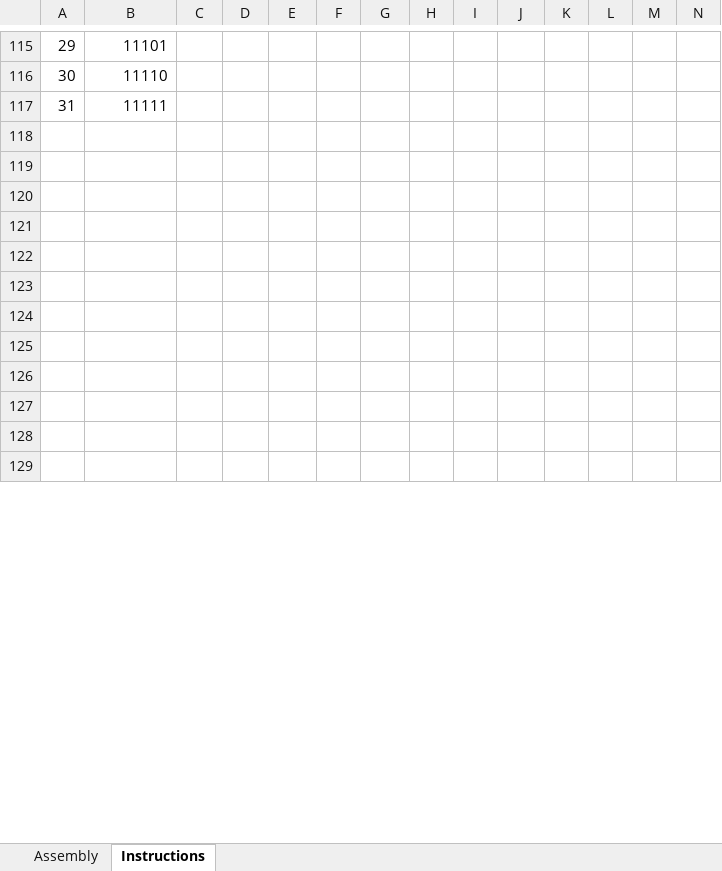
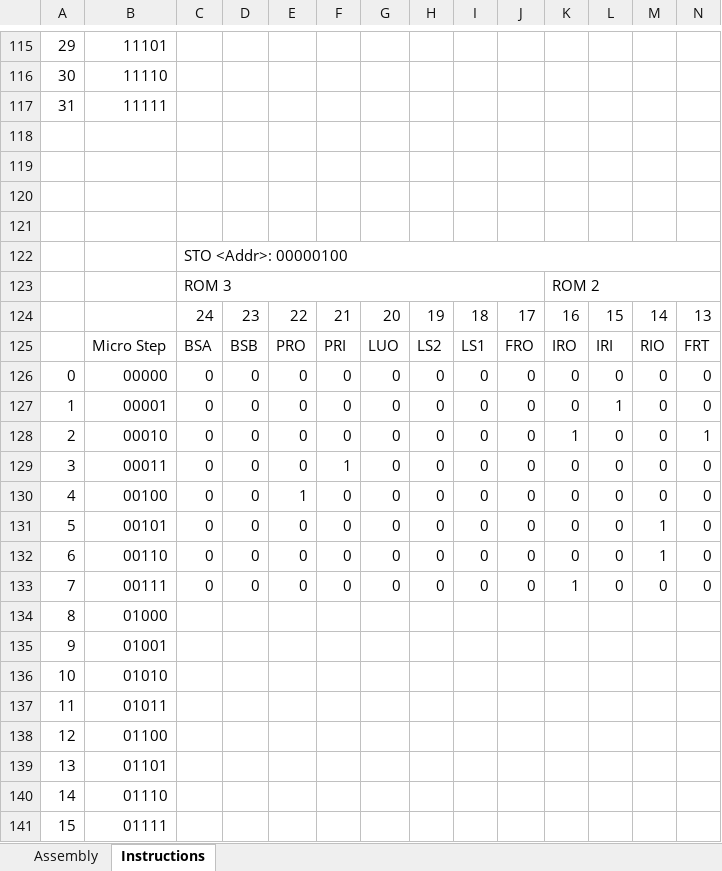
Before and after one commit to namrag10/8-BitComputer, an Excel workbook: Instructions.xlsm, sheet Instructions, drawn as a sheet; only a part is shown, gaps mark what is left out; the shorter side is filled out with more unchanged rows; values as stored, in another font and other column widths than the file's, no cell formats; conditional formats not drawn; rows hold the shown columns only; the diff covers the shown part only; the diff names each change by its address in the sheet, - before the commit and + after, or states it on an @@ line.

Commit message:
Tidy and added Instructions

```diff
--- a/Instructions.xlsm (sheet Instructions)
+++ b/Instructions.xlsm (sheet Instructions)
+row 122:  |  | STO <Addr>: 00000100
+row 123:  |  | ROM 3 |  |  |  |  |  |  |  | ROM 2
+row 124:  |  | 24 | 23 | 22 | 21 | 20 | 19 | 18 | 17 | 16 | 15 | 14 | 13
+row 125:  | Micro Step | BSA | BSB | PRO | PRI | LUO | LS2 | LS1 | FRO | IRO | IRI | RIO | FRT
+row 126: 0 | 00000 | 0 | 0 | 0 | 0 | 0 | 0 | 0 | 0 | 0 | 0 | 0 | 0
+row 127: 1 | 00001 | 0 | 0 | 0 | 0 | 0 | 0 | 0 | 0 | 0 | 1 | 0 | 0
+row 128: 2 | 00010 | 0 | 0 | 0 | 0 | 0 | 0 | 0 | 0 | 1 | 0 | 0 | 1
+row 129: 3 | 00011 | 0 | 0 | 0 | 1 | 0 | 0 | 0 | 0 | 0 | 0 | 0 | 0
+row 130: 4 | 00100 | 0 | 0 | 1 | 0 | 0 | 0 | 0 | 0 | 0 | 0 | 0 | 0
+row 131: 5 | 00101 | 0 | 0 | 0 | 0 | 0 | 0 | 0 | 0 | 0 | 0 | 1 | 0
+row 132: 6 | 00110 | 0 | 0 | 0 | 0 | 0 | 0 | 0 | 0 | 0 | 0 | 1 | 0
+row 133: 7 | 00111 | 0 | 0 | 0 | 0 | 0 | 0 | 0 | 0 | 1 | 0 | 0 | 0
+row 134: 8 | 01000
+row 135: 9 | 01001
+row 136: 10 | 01010
+row 137: 11 | 01011
+row 138: 12 | 01100
+row 139: 13 | 01101
+row 140: 14 | 01110
+row 141: 15 | 01111
```
Also changed, not shown: 207 added rows, 2 removed rows, 193 edited cells and merged cells elsewhere in this sheet, sheet Assembly, cell formats, 15 other files.
